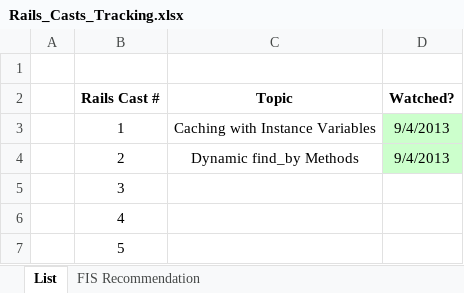
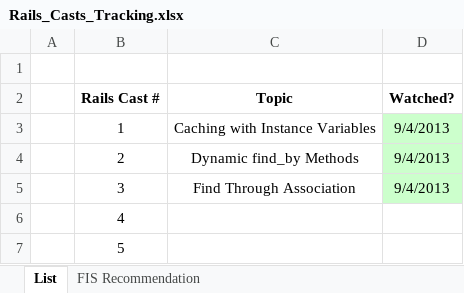
Before and after one commit to CarlosPlusPlus/_Learn-To-Code-Ruby_Rails, an Excel workbook: Rails_Casts_Tracking.xlsx, sheet List, drawn as a sheet; only a part is shown; values as stored, in another font and other column widths than the file's, no borders; the diff names each change by its address in the sheet, - before the commit and + after, or states it on an @@ line.

Commit message:
Watch additional RailsCasts on model associations in controllers.

```diff
--- a/Rails_Casts_Tracking.xlsx (sheet List)
+++ b/Rails_Casts_Tracking.xlsx (sheet List)
-C5 (Topic): (empty)
+C5 (Topic): Find Through Association
-D5 (Watched?): (empty)
+D5 (Watched?): 9/4/2013
-D5 fill: none
+D5 fill: #CCFFCC
```
